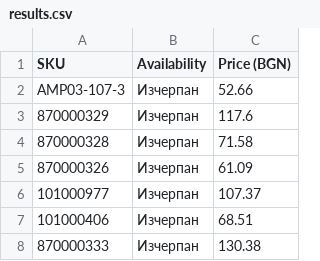
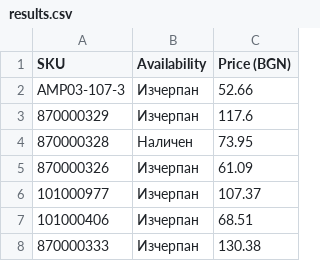
Before and after one commit to vladi1199/ribarcheto, a CSV file: results.csv, drawn as a sheet; only a part is shown.

```diff
--- a/results.csv
+++ b/results.csv
@@ -3,3 +3,3 @@ AMP03-107-3,Изчерпан,52.66
 870000329,Изчерпан,117.6
-870000328,Изчерпан,71.58
+870000328,Наличен,73.95
 870000326,Изчерпан,61.09
```
Also changed, not shown: 1 other file.
